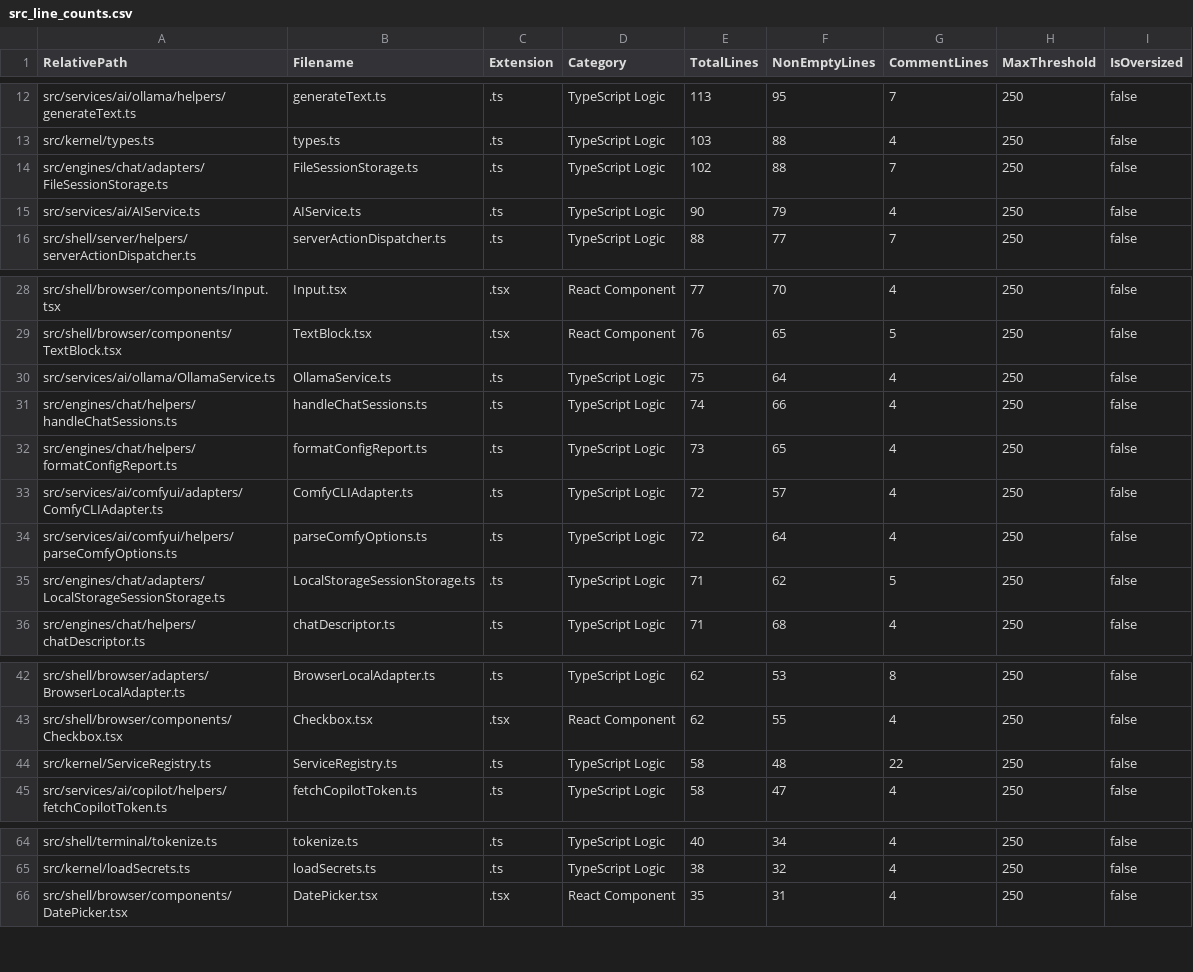
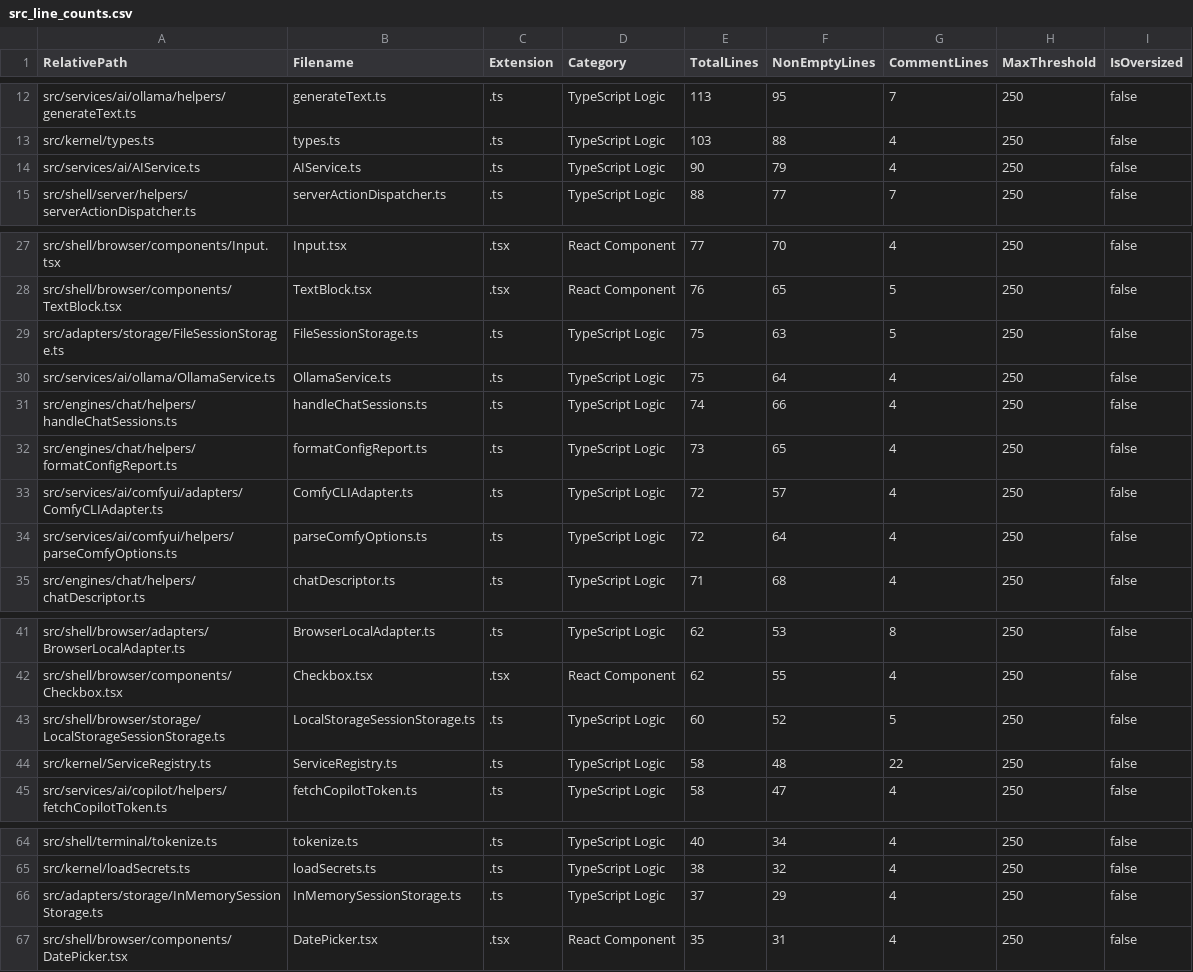
Before and after one commit to mattdaruma/JSAIOS, a CSV file: reports/src_line_counts.csv, drawn as a sheet; only a part is shown, gaps mark what is left out; the diff covers the shown part only.

Commit message:
relocate-storage-adapters-to-shell-and-shared-adapters-leaving-chat-engine-100-percent-pure

```diff
--- a/reports/src_line_counts.csv
+++ b/reports/src_line_counts.csv
@@ -13,3 +13,2 @@ RelativePath,Filename,Extension,Category,TotalLines,NonEmptyLines,CommentLines,M
 "src/kernel/types.ts","types.ts",".ts","TypeScript Logic",103,88,4,250,false
-"src/engines/chat/adapters/FileSessionStorage.ts","FileSessionStorage.ts",".ts","TypeScript Logic",102,88,7,250,false
 "src/services/ai/AIService.ts","AIService.ts",".ts","TypeScript Logic",90,79,4,250,false
@@ -29,2 +28,3 @@ RelativePath,Filename,Extension,Category,TotalLines,NonEmptyLines,CommentLines,M
 "src/shell/browser/components/TextBlock.tsx","TextBlock.tsx",".tsx","React Component",76,65,5,250,false
+"src/adapters/storage/FileSessionStorage.ts","FileSessionStorage.ts",".ts","TypeScript Logic",75,63,5,250,false
 "src/services/ai/ollama/OllamaService.ts","OllamaService.ts",".ts","TypeScript Logic",75,64,4,250,false
@@ -34,3 +34,2 @@ RelativePath,Filename,Extension,Category,TotalLines,NonEmptyLines,CommentLines,M
 "src/services/ai/comfyui/helpers/parseComfyOptions.ts","parseComfyOptions.ts",".ts","TypeScript Logic",72,64,4,250,false
-"src/engines/chat/adapters/LocalStorageSessionStorage.ts","LocalStorageSessionStorage.ts",".ts","TypeScript Logic",71,62,5,250,false
 "src/engines/chat/helpers/chatDescriptor.ts","chatDescriptor.ts",".ts","TypeScript Logic",71,68,4,250,false
@@ -43,2 +42,3 @@ RelativePath,Filename,Extension,Category,TotalLines,NonEmptyLines,CommentLines,M
 "src/shell/browser/components/Checkbox.tsx","Checkbox.tsx",".tsx","React Component",62,55,4,250,false
+"src/shell/browser/storage/LocalStorageSessionStorage.ts","LocalStorageSessionStorage.ts",".ts","TypeScript Logic",60,52,5,250,false
 "src/kernel/ServiceRegistry.ts","ServiceRegistry.ts",".ts","TypeScript Logic",58,48,22,250,false
@@ -65,2 +65,3 @@ RelativePath,Filename,Extension,Category,TotalLines,NonEmptyLines,CommentLines,M
 "src/kernel/loadSecrets.ts","loadSecrets.ts",".ts","TypeScript Logic",38,32,4,250,false
+"src/adapters/storage/InMemorySessionStorage.ts","InMemorySessionStorage.ts",".ts","TypeScript Logic",37,29,4,250,false
 "src/shell/browser/components/DatePicker.tsx","DatePicker.tsx",".tsx","React Component",35,31,4,250,false
```
Also changed, not shown: 1 edited cell elsewhere in this file, 11 other files.
